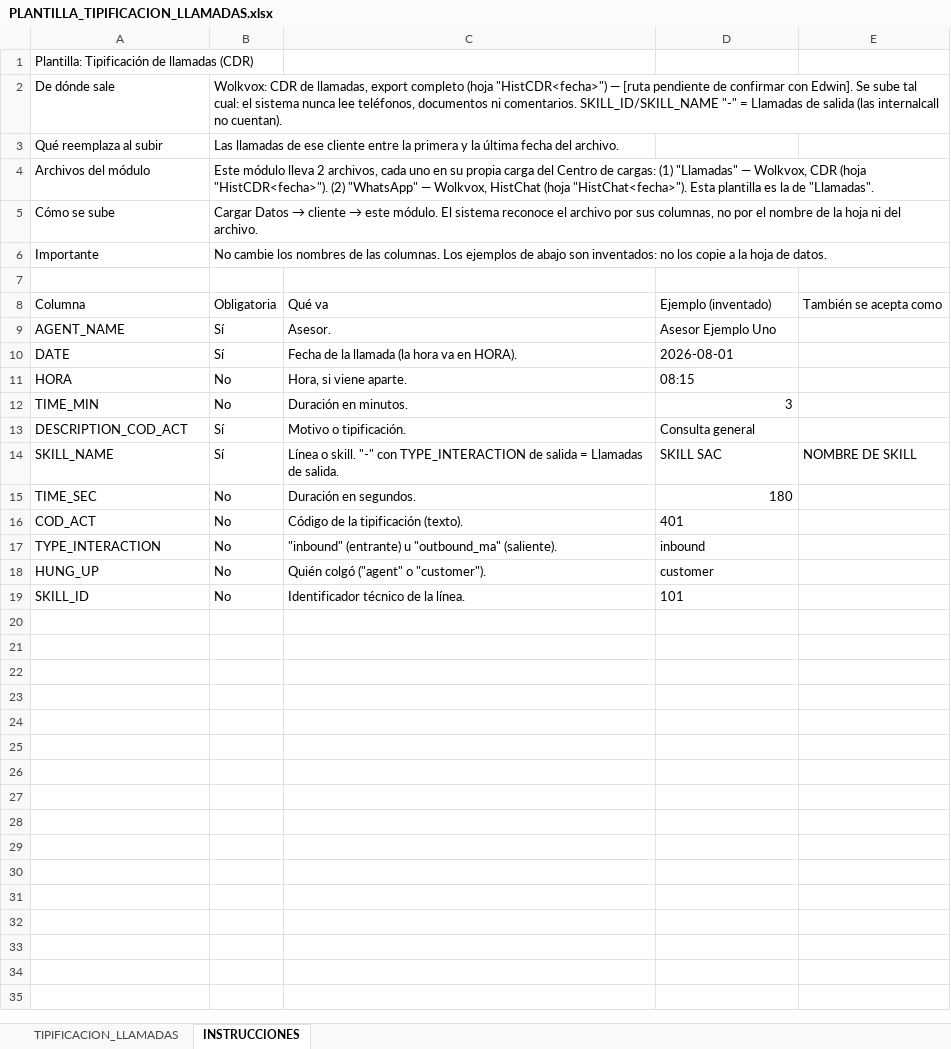
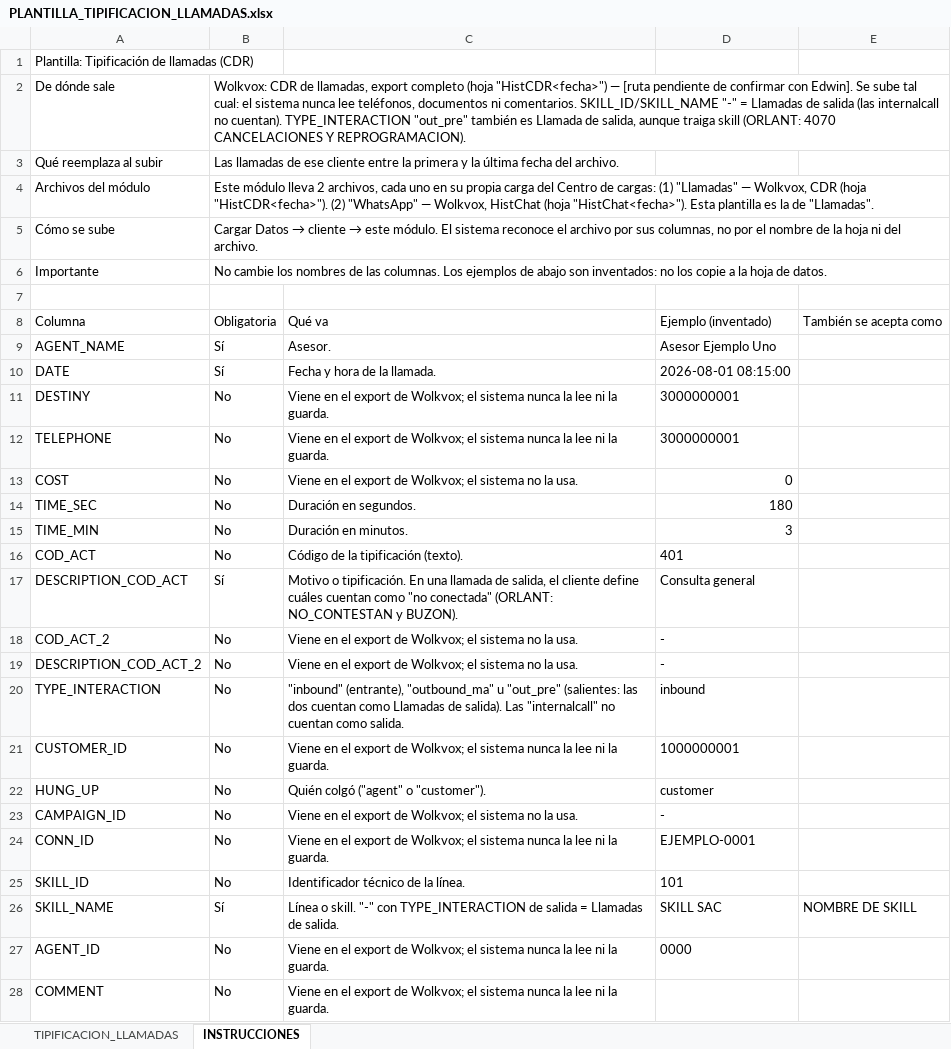
Before and after one commit to josedavidosorio2005/claude-dasborad-, an Excel workbook: server/plantillas/PLANTILLA_TIPIFICACION_LLAMADAS.xlsx, sheet INSTRUCCIONES, drawn as a sheet; values as stored, in another font and other column widths than the file's, no borders; removed rows and columns are numbered as before the commit, all else as after; the diff names each change by its address in the sheet, - before the commit and + after, or states it on an @@ line.

```diff
--- a/server/plantillas/PLANTILLA_TIPIFICACION_LLAMADAS.xlsx (sheet INSTRUCCIONES)
+++ b/server/plantillas/PLANTILLA_TIPIFICACION_LLAMADAS.xlsx (sheet INSTRUCCIONES)
-B2: …no cuentan).
+B2: …no cuentan). TYPE_INTERACTION "out_pre" también es Llamada de salida, aunque traiga skill (ORLANT: 4070 CANCELACIONES Y REPROGRAMACION).
-C10: Fecha de la llamada (la hora va en HORA).
+C10: Fecha y hora de la llamada.
-D10: 2026-08-01
+D10: 2026-08-01 08:15:00
-row 11: HORA | No | Hora, si viene aparte. | 08:15
+row 11: DESTINY | No | Viene en el export de Wolkvox; el sistema nunca la lee ni la guarda. | 3000000001
+row 12: TELEPHONE | No | Viene en el export de Wolkvox; el sistema nunca la lee ni la guarda. | 3000000001
+row 13: COST | No | Viene en el export de Wolkvox; el sistema no la usa. | 0
@@ row 15 moved to row 14: TIME_SEC @@
-C17: …o tipificación.
+C17: …o tipificación. En una llamada de salida, el cliente define cuáles cuentan como "no conectada" (ORLANT: NO_CONTESTAN y BUZON).
+row 18: COD_ACT_2 | No | Viene en el export de Wolkvox; el sistema no la usa. | -
+row 19: DESCRIPTION_COD_ACT_2 | No | Viene en el export de Wolkvox; el sistema no la usa. | -
+row 20: TYPE_INTERACTION | No | "inbound" (entrante), "outbound_ma" u "out_pre" (salientes: las dos cuentan como Llamadas de salida). Las "internalcall" no cuentan como salida. | inbound
+row 21: CUSTOMER_ID | No | Viene en el export de Wolkvox; el sistema nunca la lee ni la guarda. | 1000000001
@@ row 18 moved to row 22: HUNG_UP @@
+row 23: CAMPAIGN_ID | No | Viene en el export de Wolkvox; el sistema no la usa. | -
+row 24: CONN_ID | No | Viene en el export de Wolkvox; el sistema nunca la lee ni la guarda. | EJEMPLO-0001
@@ row 19 moved to row 25: SKILL_ID @@
-row 17: TYPE_INTERACTION | No | "inbound" (entrante) u "outbound_ma" (saliente). | inbound
+row 27: AGENT_ID | No | Viene en el export de Wolkvox; el sistema nunca la lee ni la guarda. | 0000
+row 28: COMMENT | No | Viene en el export de Wolkvox; el sistema nunca la lee ni la guarda.
```
Also changed, not shown: sheet TIPIFICACION_LLAMADAS, server/plantillas/PLANTILLA_TIPIFICACION_WHATSAPP.xlsx, 17 other files.
